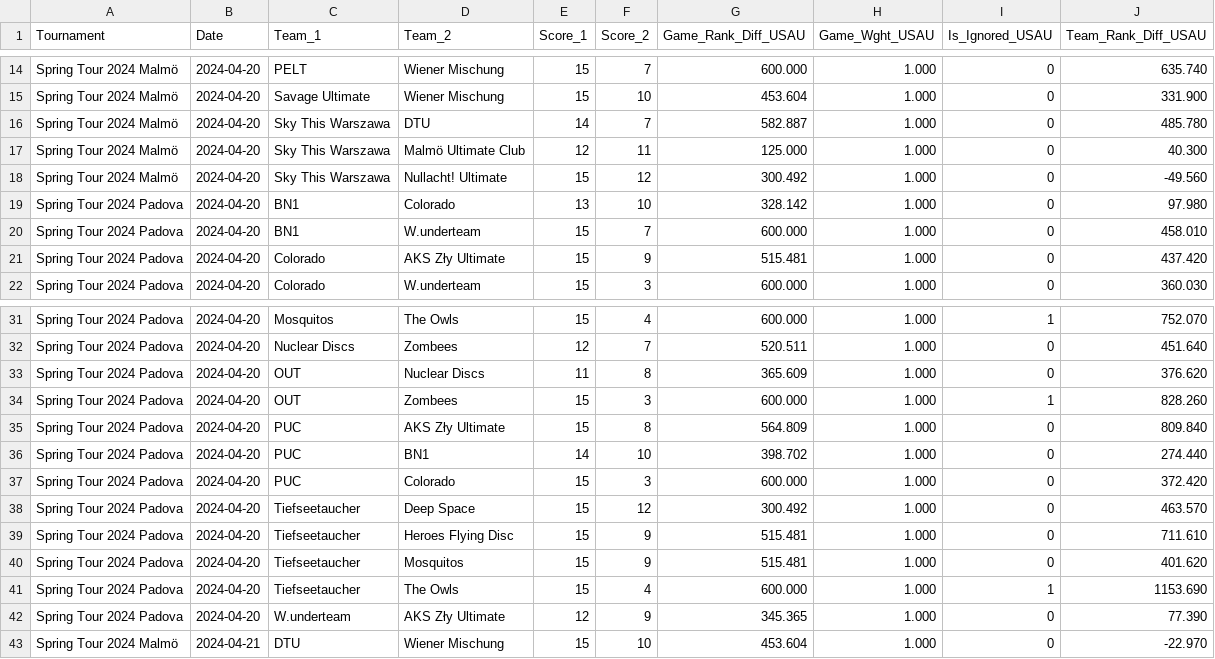
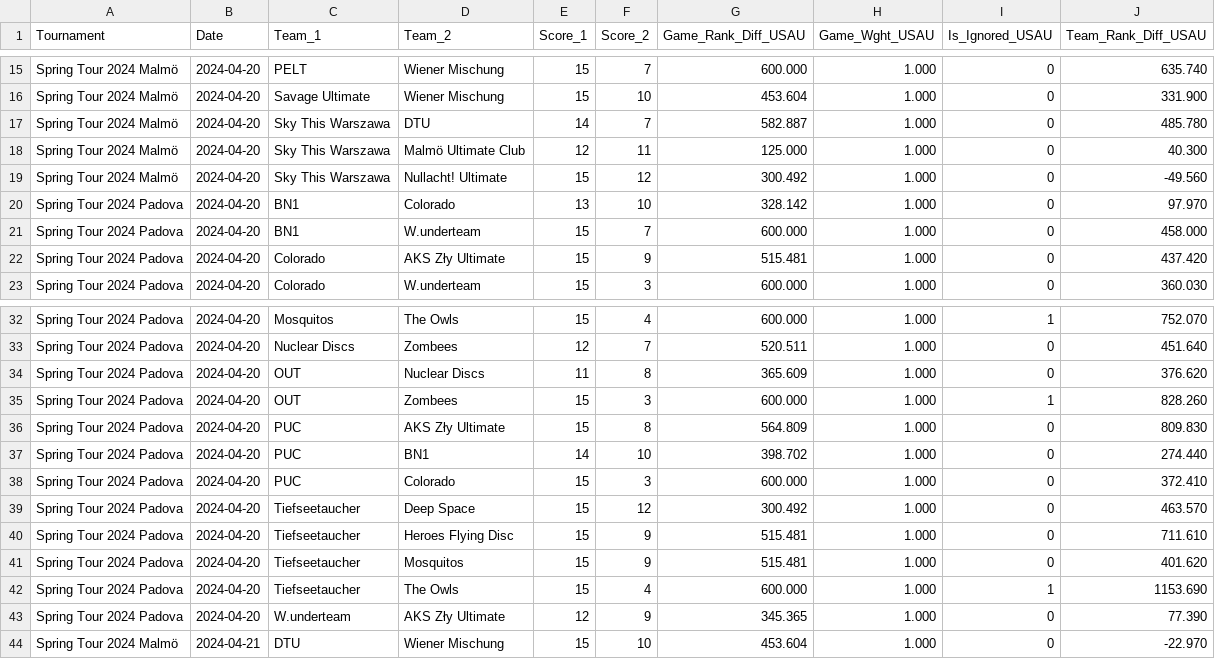
Before and after one commit to vasurav/eucs_explorer, a CSV file: data/2024/output_2024_spring_tour/2024-mixed-euf-games-20240422.csv, drawn as a sheet; only a part is shown, gaps mark what is left out; the diff covers the shown part only.

```diff
--- a/data/2024/output_2024_spring_tour/2024-mixed-euf-games-20240422.csv
+++ b/data/2024/output_2024_spring_tour/2024-mixed-euf-games-20240422.csv
@@ -18,4 +19,4 @@ Spring Tour 2024 Malmö,2024-04-20,Sky This Warszawa,Malmö Ultimate Club,12,11,
 Spring Tour 2024 Malmö,2024-04-20,Sky This Warszawa,Nullacht! Ultimate,15,12,300.492,1.000,0,-49.560
-Spring Tour 2024 Padova,2024-04-20,BN1,Colorado,13,10,328.142,1.000,0,97.980
-Spring Tour 2024 Padova,2024-04-20,BN1,W.underteam,15,7,600.000,1.000,0,458.010
+Spring Tour 2024 Padova,2024-04-20,BN1,Colorado,13,10,328.142,1.000,0,97.970
+Spring Tour 2024 Padova,2024-04-20,BN1,W.underteam,15,7,600.000,1.000,0,458.000
 Spring Tour 2024 Padova,2024-04-20,Colorado,AKS Zły Ultimate,15,9,515.481,1.000,0,437.420
@@ -34,5 +35,5 @@ Spring Tour 2024 Padova,2024-04-20,OUT,Nuclear Discs,11,8,365.609,1.000,0,376.62
 Spring Tour 2024 Padova,2024-04-20,OUT,Zombees,15,3,600.000,1.000,1,828.260
-Spring Tour 2024 Padova,2024-04-20,PUC,AKS Zły Ultimate,15,8,564.809,1.000,0,809.840
+Spring Tour 2024 Padova,2024-04-20,PUC,AKS Zły Ultimate,15,8,564.809,1.000,0,809.830
 Spring Tour 2024 Padova,2024-04-20,PUC,BN1,14,10,398.702,1.000,0,274.440
-Spring Tour 2024 Padova,2024-04-20,PUC,Colorado,15,3,600.000,1.000,0,372.420
+Spring Tour 2024 Padova,2024-04-20,PUC,Colorado,15,3,600.000,1.000,0,372.410
 Spring Tour 2024 Padova,2024-04-20,Tiefseetaucher,Deep Space,15,12,300.492,1.000,0,463.570
```
Also changed, not shown: 1 added row and 7 edited cells elsewhere in this file, data/2024/output_2024_spring_tour/2024-mixed-euf-summary-20240422.csv.
